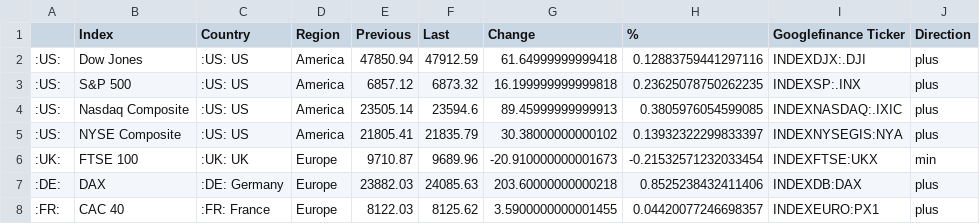
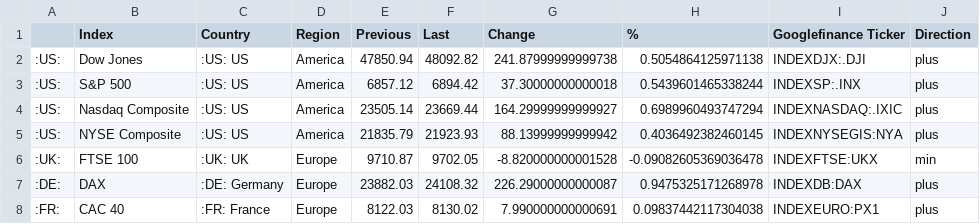
Before and after one commit to lisnhaaw/datawrapper-csv, a CSV file: data/Dashboard US-EU.csv, drawn as a sheet.

Commit message:
Update data CSV

```diff
--- a/data/Dashboard US-EU.csv
+++ b/data/Dashboard US-EU.csv
@@ -1,8 +1,8 @@
 ,Index,Country,Region,Previous,Last,Change,%,Googlefinance Ticker,Direction
-:US:,Dow Jones,:US: US,America,47850.94,47912.59,61.64999999999418,0.12883759441297116,INDEXDJX:.DJI,plus
-:US:,S&P 500,:US: US,America,6857.12,6873.32,16.199999999999818,0.23625078750262235,INDEXSP:.INX,plus
-:US:,Nasdaq Composite,:US: US,America,23505.14,23594.6,89.45999999999913,0.3805976054599085,INDEXNASDAQ:.IXIC,plus
-:US:,NYSE Composite,:US: US,America,21805.41,21835.79,30.38000000000102,0.13932322299833397,INDEXNYSEGIS:NYA,plus
-:UK:,FTSE 100,:UK: UK,Europe,9710.87,9689.96,-20.910000000001673,-0.21532571232033454,INDEXFTSE:UKX,min
-:DE:,DAX,:DE: Germany,Europe,23882.03,24085.63,203.60000000000218,0.8525238432411406,INDEXDB:DAX,plus
-:FR:,CAC 40,:FR: France,Europe,8122.03,8125.62,3.5900000000001455,0.04420077246698357,INDEXEURO:PX1,plus
+:US:,Dow Jones,:US: US,America,47850.94,48092.82,241.87999999999738,0.5054864125971138,INDEXDJX:.DJI,plus
+:US:,S&P 500,:US: US,America,6857.12,6894.42,37.30000000000018,0.5439601465338244,INDEXSP:.INX,plus
+:US:,Nasdaq Composite,:US: US,America,23505.14,23669.44,164.29999999999927,0.6989960493747294,INDEXNASDAQ:.IXIC,plus
+:US:,NYSE Composite,:US: US,America,21835.79,21923.93,88.13999999999942,0.4036492382460145,INDEXNYSEGIS:NYA,plus
+:UK:,FTSE 100,:UK: UK,Europe,9710.87,9702.05,-8.820000000001528,-0.09082605369036478,INDEXFTSE:UKX,min
+:DE:,DAX,:DE: Germany,Europe,23882.03,24108.32,226.29000000000087,0.9475325171268978,INDEXDB:DAX,plus
+:FR:,CAC 40,:FR: France,Europe,8122.03,8130.02,7.990000000000691,0.09837442117304038,INDEXEURO:PX1,plus
```
